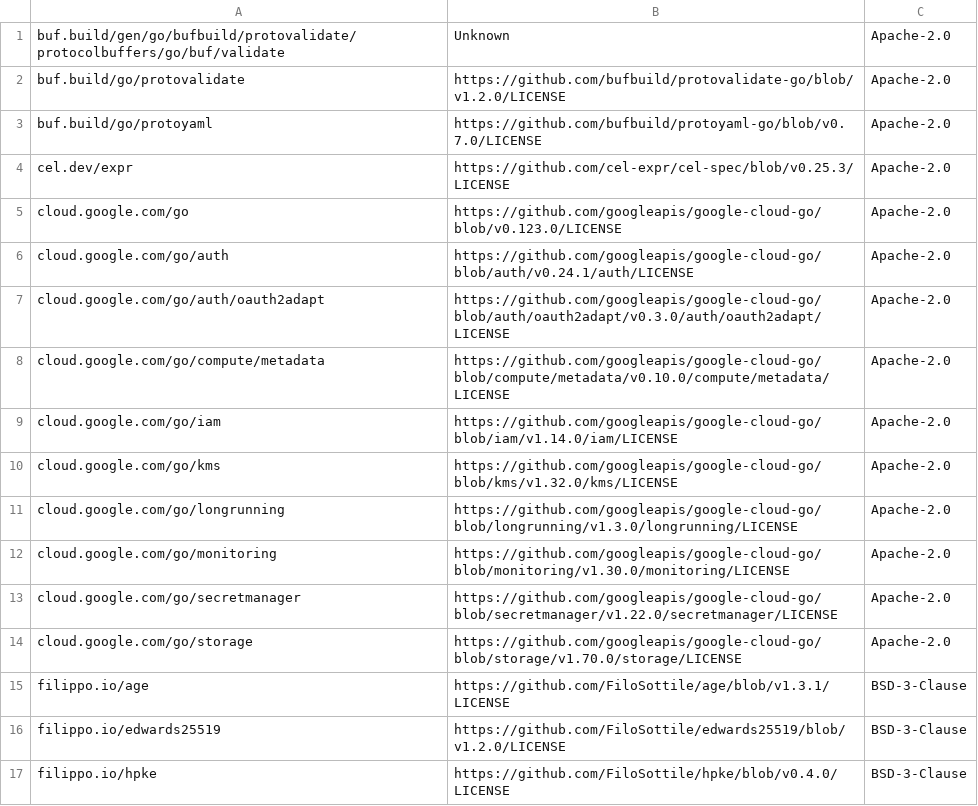
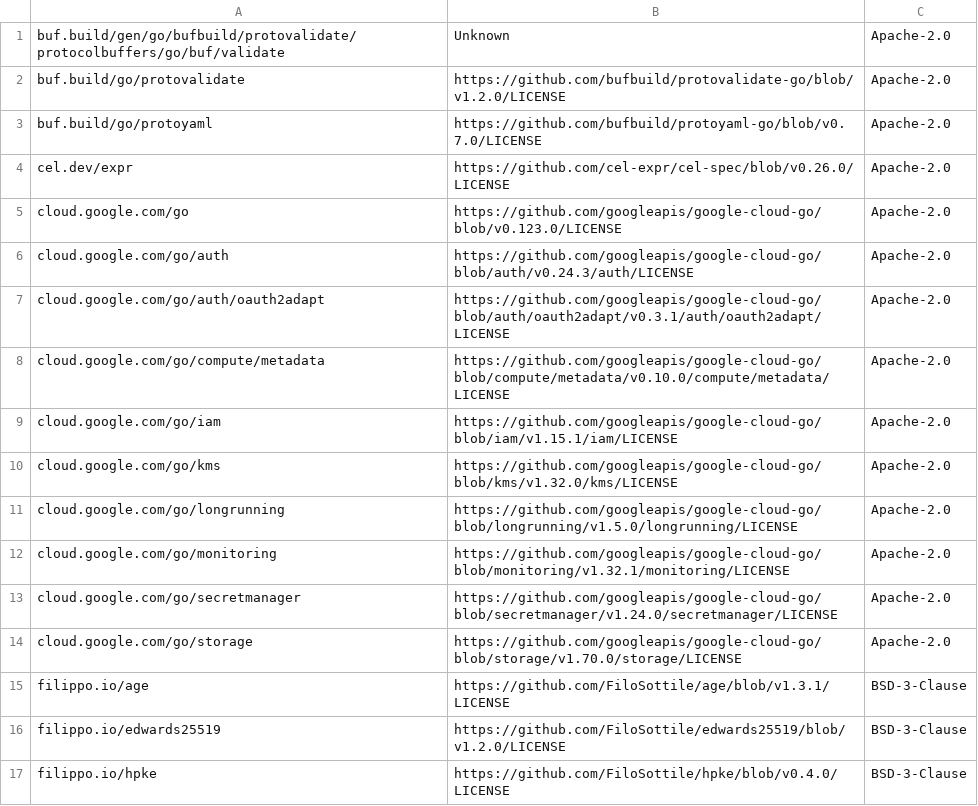
Before and after one commit to xavidop/tamesu, a CSV file: THIRD_PARTY_LICENSES.csv, drawn as a sheet; only a part is shown; the diff covers the shown part only.

```diff
--- a/THIRD_PARTY_LICENSES.csv
+++ b/THIRD_PARTY_LICENSES.csv
@@ -3,12 +3,12 @@ buf.build/go/protovalidate,https://github.com/bufbuild/protovalidate-go/blob/v1.
 buf.build/go/protoyaml,https://github.com/bufbuild/protoyaml-go/blob/v0.7.0/LICENSE,Apache-2.0
-cel.dev/expr,https://github.com/cel-expr/cel-spec/blob/v0.25.3/LICENSE,Apache-2.0
+cel.dev/expr,https://github.com/cel-expr/cel-spec/blob/v0.26.0/LICENSE,Apache-2.0
 cloud.google.com/go,https://github.com/googleapis/google-cloud-go/blob/v0.123.0/LICENSE,Apache-2.0
-cloud.google.com/go/auth,https://github.com/googleapis/google-cloud-go/blob/auth/v0.24.1/auth/LICENSE,Apache-2.0
-cloud.google.com/go/auth/oauth2adapt,https://github.com/googleapis/google-cloud-go/blob/auth/oauth2adapt/v0.3.0/auth/oauth2adapt/LICENSE,Apache-2.0
+cloud.google.com/go/auth,https://github.com/googleapis/google-cloud-go/blob/auth/v0.24.3/auth/LICENSE,Apache-2.0
+cloud.google.com/go/auth/oauth2adapt,https://github.com/googleapis/google-cloud-go/blob/auth/oauth2adapt/v0.3.1/auth/oauth2adapt/LICENSE,Apache-2.0
 cloud.google.com/go/compute/metadata,https://github.com/googleapis/google-cloud-go/blob/compute/metadata/v0.10.0/compute/metadata/LICENSE,Apache-2.0
-cloud.google.com/go/iam,https://github.com/googleapis/google-cloud-go/blob/iam/v1.14.0/iam/LICENSE,Apache-2.0
+cloud.google.com/go/iam,https://github.com/googleapis/google-cloud-go/blob/iam/v1.15.1/iam/LICENSE,Apache-2.0
 cloud.google.com/go/kms,https://github.com/googleapis/google-cloud-go/blob/kms/v1.32.0/kms/LICENSE,Apache-2.0
-cloud.google.com/go/longrunning,https://github.com/googleapis/google-cloud-go/blob/longrunning/v1.3.0/longrunning/LICENSE,Apache-2.0
-cloud.google.com/go/monitoring,https://github.com/googleapis/google-cloud-go/blob/monitoring/v1.30.0/monitoring/LICENSE,Apache-2.0
-cloud.google.com/go/secretmanager,https://github.com/googleapis/google-cloud-go/blob/secretmanager/v1.22.0/secretmanager/LICENSE,Apache-2.0
+cloud.google.com/go/longrunning,https://github.com/googleapis/google-cloud-go/blob/longrunning/v1.5.0/longrunning/LICENSE,Apache-2.0
+cloud.google.com/go/monitoring,https://github.com/googleapis/google-cloud-go/blob/monitoring/v1.32.1/monitoring/LICENSE,Apache-2.0
+cloud.google.com/go/secretmanager,https://github.com/googleapis/google-cloud-go/blob/secretmanager/v1.24.0/secretmanager/LICENSE,Apache-2.0
 cloud.google.com/go/storage,https://github.com/googleapis/google-cloud-go/blob/storage/v1.70.0/storage/LICENSE,Apache-2.0
```
Also changed, not shown: 3 added rows, 10 removed rows and 80 edited cells elsewhere in this file, 18 other files.
